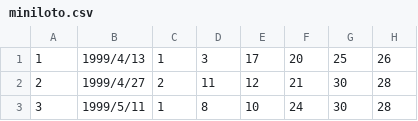
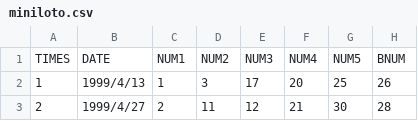
Before and after one commit to SigmaTheSeeker/MLOTO, a CSV file: miniloto.csv, drawn as a sheet; only a part is shown; the shorter side is filled out with more unchanged rows; the diff names each change by its address in the sheet, - before the commit and + after, or states it on an @@ line.

Commit message:
ヘッダーを追加

```diff
--- a/miniloto.csv
+++ b/miniloto.csv
+row 1: TIMES | DATE | NUM1 | NUM2 | NUM3 | NUM4 | NUM5 | BNUM
```
